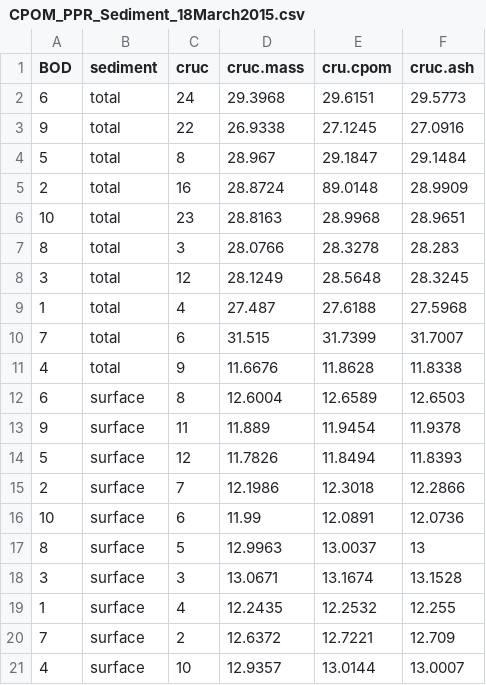
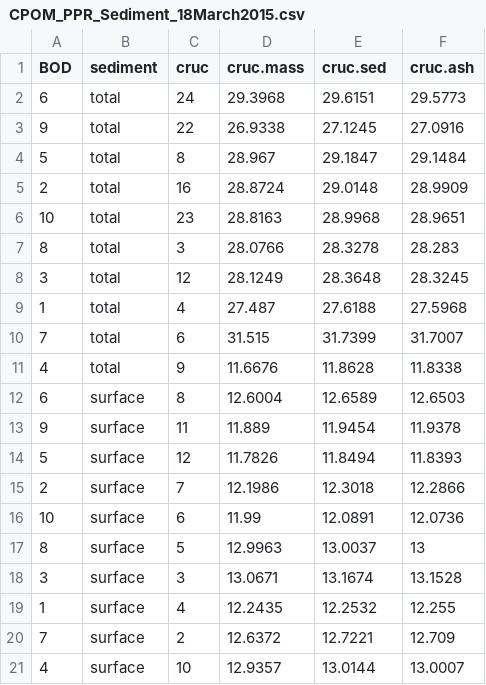
Before and after one commit to KennyPeanuts/Prod_Limitation, a CSV file: lab_notebook/data/CPOM_PPR_Sediment_18March2015.csv, drawn as a sheet.

```diff
--- a/lab_notebook/data/CPOM_PPR_Sediment_18March2015.csv
+++ b/lab_notebook/data/CPOM_PPR_Sediment_18March2015.csv
@@ -1,2 +1,2 @@
-BOD,sediment,cruc,cruc.mass,cru.cpom,cruc.ash
+BOD,sediment,cruc,cruc.mass,cruc.sed,cruc.ash
 6,total,24,29.3968,29.6151,29.5773
@@ -4,6 +4,6 @@ BOD,sediment,cruc,cruc.mass,cru.cpom,cruc.ash
 5,total,8,28.967,29.1847,29.1484
-2,total,16,28.8724,89.0148,28.9909
+2,total,16,28.8724,29.0148,28.9909
 10,total,23,28.8163,28.9968,28.9651
 8,total,3,28.0766,28.3278,28.283
-3,total,12,28.1249,28.5648,28.3245
+3,total,12,28.1249,28.3648,28.3245
 1,total,4,27.487,27.6188,27.5968
```
Also changed, not shown: lab_notebook/data/CPOM_PPR_leafOM_18March2015.csv, 3 other files.
